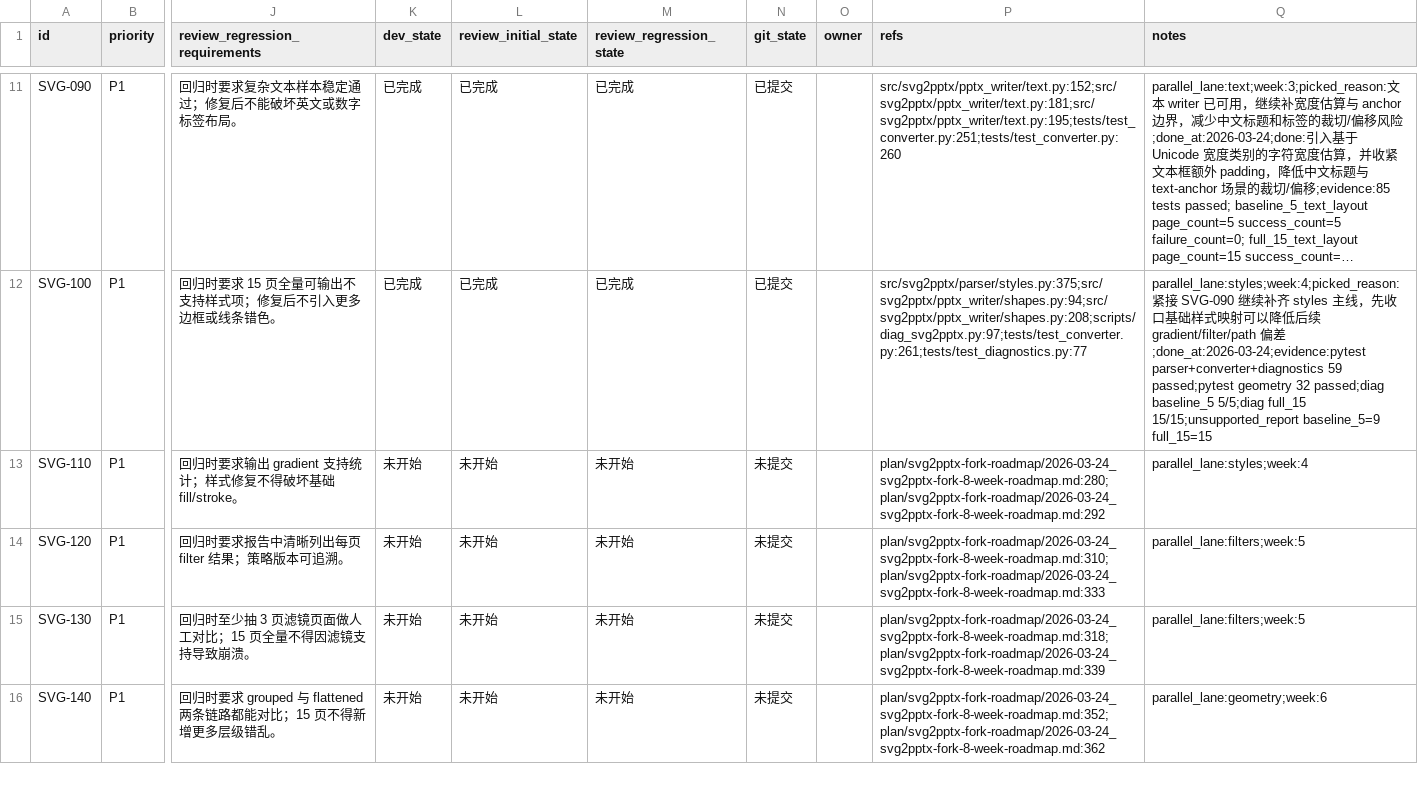
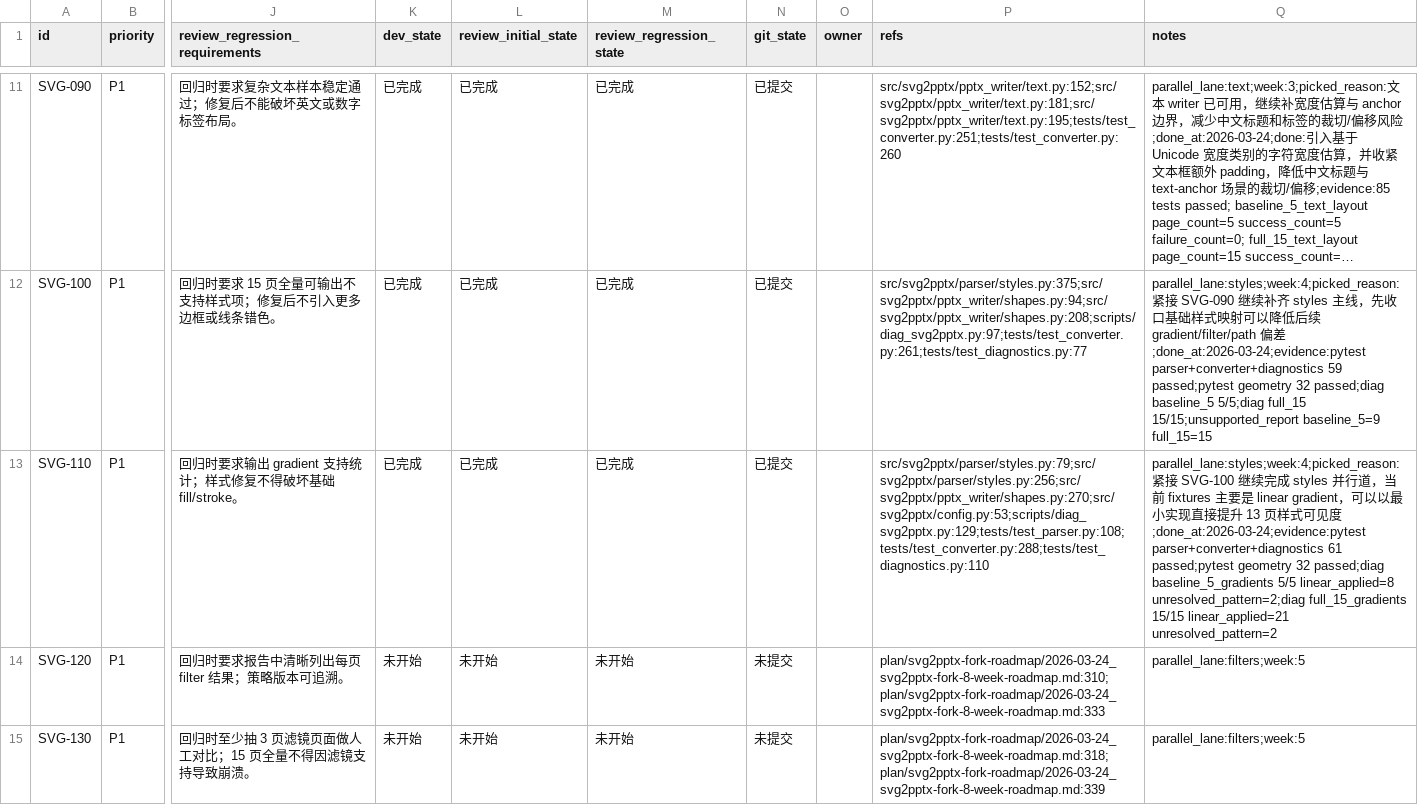
Before and after one commit to lin-z-z/svg2pptx, a CSV file: .agents/plan/svg2pptx-fork-roadmap/issues/2026-03-24_02-22-00-svg2pptx-fork-12-week-oceanppt-usable.csv, drawn as a sheet; only a part is shown, gaps mark what is left out; the shorter side is filled out with more unchanged rows; long unchanged cells end in …; the diff names each change by its address in the sheet, - before the commit and + after, or states it on an @@ line.

Commit message:
[SVG-110] 实现 gradient 与 defs/url 引用映射

```diff
--- a/.agents/plan/svg2pptx-fork-roadmap/issues/2026-03-24_02-22-00-svg2pptx-fork-12-week-oceanppt-usable.csv
+++ b/.agents/plan/svg2pptx-fork-roadmap/issues/2026-03-24_02-22-00-svg2pptx-fork-12-week-oceanppt-usable.csv
-K13 (dev_state): 未开始
+K13 (dev_state): 已完成
-L13 (review_initial_state): 未开始
+L13 (review_initial_state): 已完成
-M13 (review_regression_state): 未开始
+M13 (review_regression_state): 已完成
-N13 (git_state): 未提交
+N13 (git_state): 已提交
-P13 (refs): plan/svg2pptx-fork-roadmap/2026-03-24_svg2pptx-fork-8-week-roadmap.md:280;plan/svg2pptx-fork-roadmap/2026-03-24_svg2pptx-fork-8-week-roadmap.md:292
+P13 (refs): src/svg2pptx/parser/styles.py:79;src/svg2pptx/parser/styles.py:256;src/svg2pptx/pptx_writer/shapes.py:270;src/svg2pptx/config.py:53;scripts/diag_svg2pptx.py:129;tests/test_parser.py:108;tests/test_converter.py:288;tests/test_diagnostics.py:110
-Q13 (notes): parallel_lane:styles;week:4
+Q13 (notes): parallel_lane:styles;week:4;picked_reason:紧接 SVG-100 继续完成 styles 并行道，当前 fixtures 主要是 linear gradient，可以以最小实现直接提升 13 页样式可见度;done_at:2026-03-24;evidence:pytest parser+converter+diagnostics 61 passed;pytest geometry 32 passed;diag baseline_5_gradients 5/5 linear_applied=8 unresolved_pattern=2;diag full_15_gradients 15/15 linear_applied=21 unresolved_pattern=2
```
Also changed, not shown: 7 other files.
